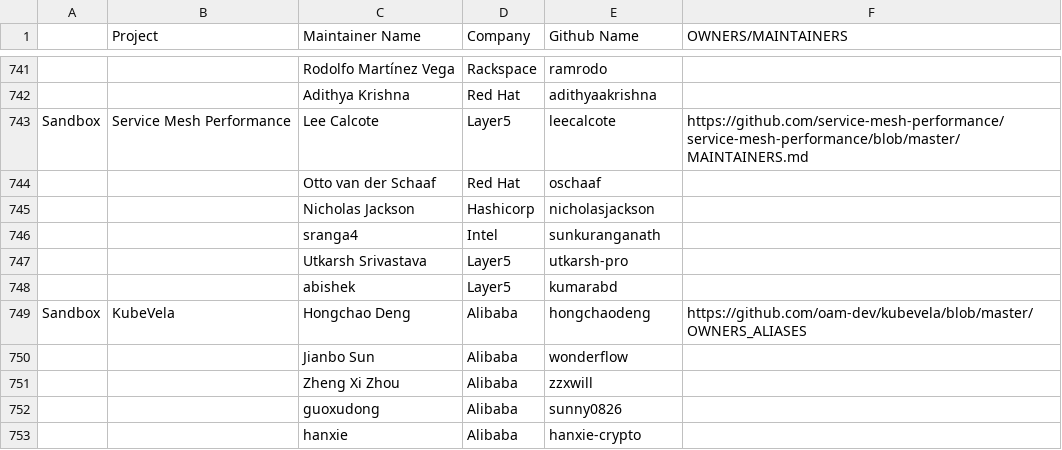
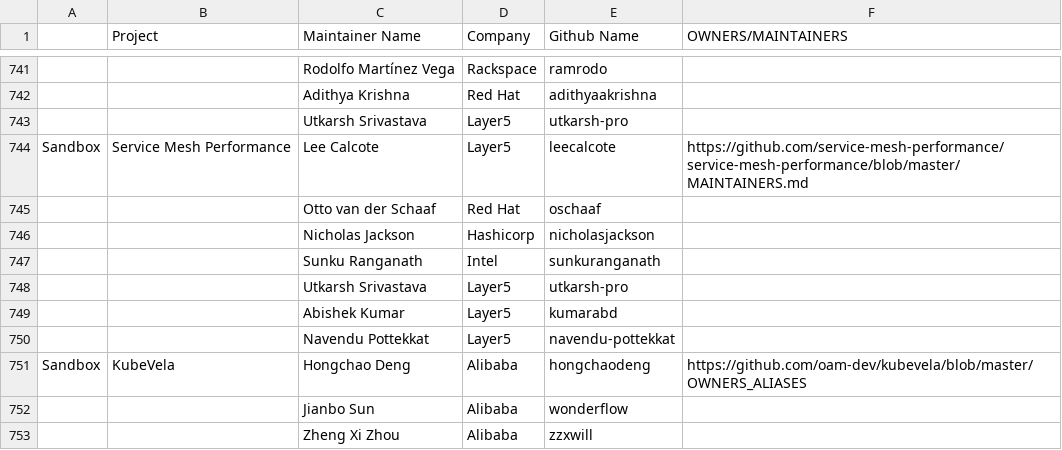
Before and after one commit to cncf/foundation, a CSV file: project-maintainers.csv, drawn as a sheet; only a part is shown, gaps mark what is left out; the shorter side is filled out with more unchanged rows; addresses are those after the commit; the diff names each change by its address in the sheet, - before the commit and + after, or states it on an @@ line.

Commit message:
update Meshery and SMP maintainers
Signed-off-by: Navendu Pottekkat <navendupottekkat@gmail.com>

```diff
--- a/project-maintainers.csv
+++ b/project-maintainers.csv
+row 743:  |  | Utkarsh Srivastava | Layer5 | utkarsh-pro
-C747 (Maintainer Name): sranga4
+C747 (Maintainer Name): Sunku Ranganath
-C749 (Maintainer Name): abishek
+C749 (Maintainer Name): Abishek Kumar
+row 750:  |  | Navendu Pottekkat | Layer5 | navendu-pottekkat
```
